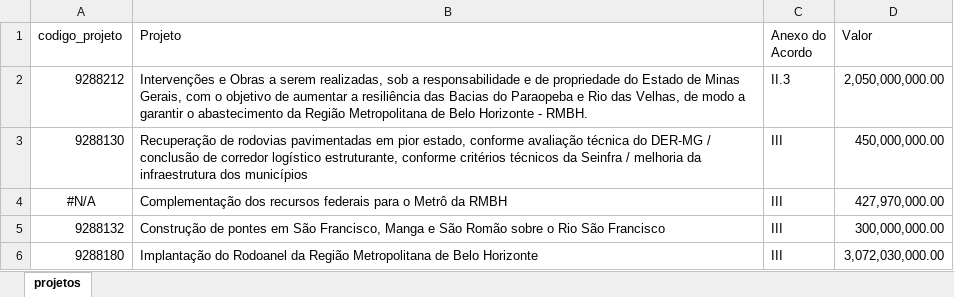
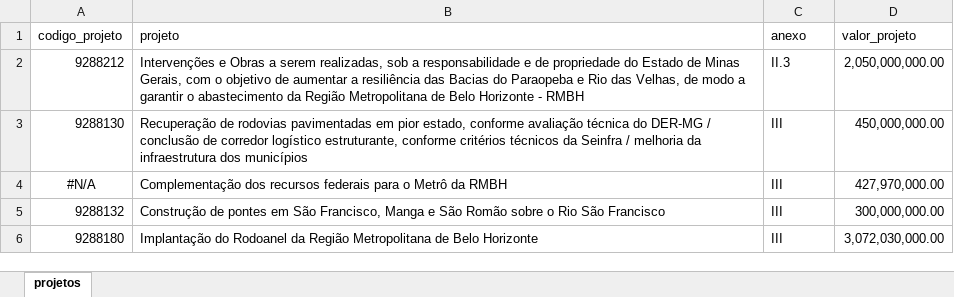
Before and after one commit to transparencia-mg/acordo-judicial-reparacao-vale-projetos, an Excel workbook: upload/projetos_acordo_judicial_reparacao_vale.xlsx, sheet projetos, drawn as a sheet; only a part is shown; values as stored, in another font and other column widths than the file's, no borders; the diff names each change by its address in the sheet, - before the commit and + after, or states it on an @@ line.

```diff
--- a/upload/projetos_acordo_judicial_reparacao_vale.xlsx (sheet projetos)
+++ b/upload/projetos_acordo_judicial_reparacao_vale.xlsx (sheet projetos)
-B1: Projeto
+B1: projeto
-C1: Anexo do Acordo
+C1: anexo
-D1: Valor
+D1: valor_projeto
-B2 (projeto): …Horizonte - RMBH.
+B2 (projeto): …Horizonte - RMBH
```
